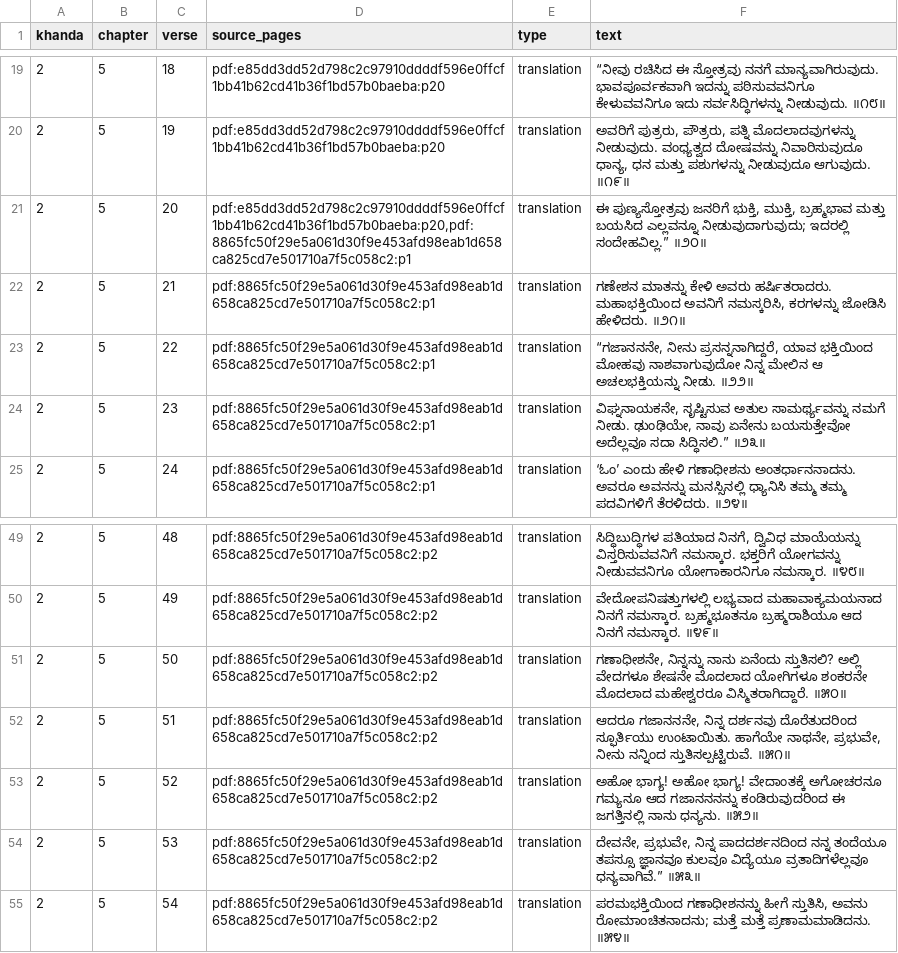
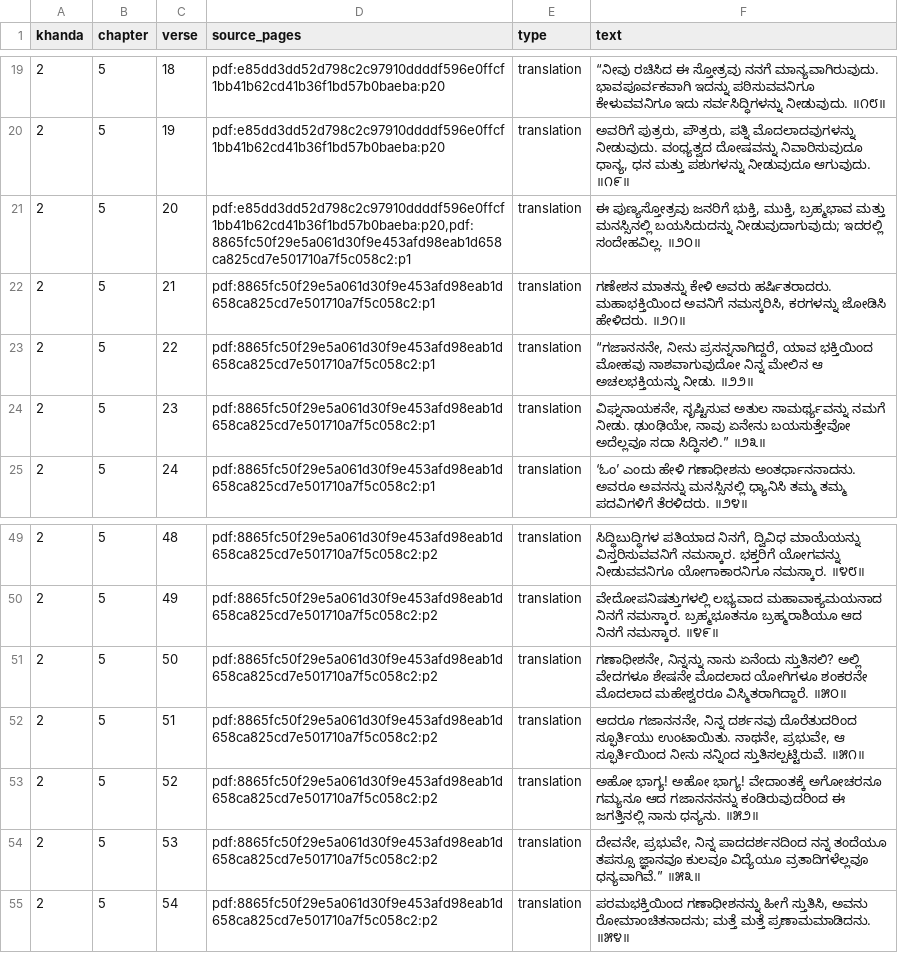
Before and after one commit to UthaiahBollera/Mudgala-Purana, a TSV file: translation/batch-19-local-pdf-01.tsv, drawn as a sheet; only a part is shown, gaps mark what is left out.

Commit message:
Add reviewed Kannada Khanda 2 chapters 13–14 with visible reading flags

```diff
--- a/translation/batch-19-local-pdf-01.tsv
+++ b/translation/batch-19-local-pdf-01.tsv
@@ -20,3 +20,3 @@ khanda	chapter	verse	source_pages	type	text
 2	5	19	pdf:e85dd3dd52d798c2c97910ddddf596e0ffcf1bb41b62cd41b36f1bd57b0baeba:p20	translation	ಅವರಿಗೆ ಪುತ್ರರು, ಪೌತ್ರರು, ಪತ್ನಿ ಮೊದಲಾದವುಗಳನ್ನು ನೀಡುವುದು. ವಂಧ್ಯತ್ವದ ದೋಷವನ್ನು ನಿವಾರಿಸುವುದೂ ಧಾನ್ಯ, ಧನ ಮತ್ತು ಪಶುಗಳನ್ನು ನೀಡುವುದೂ ಆಗುವುದು. ॥೧೯॥
-2	5	20	pdf:e85dd3dd52d798c2c97910ddddf596e0ffcf1bb41b62cd41b36f1bd57b0baeba:p20,pdf:8865fc50f29e5a061d30f9e453afd98eab1d658ca825cd7e501710a7f5c058c2:p1	translation	ಈ ಪುಣ್ಯಸ್ತೋತ್ರವು ಜನರಿಗೆ ಭುಕ್ತಿ, ಮುಕ್ತಿ, ಬ್ರಹ್ಮಭಾವ ಮತ್ತು ಬಯಸಿದ ಎಲ್ಲವನ್ನೂ ನೀಡುವುದಾಗುವುದು; ಇದರಲ್ಲಿ ಸಂದೇಹವಿಲ್ಲ.” ॥೨೦॥
+2	5	20	pdf:e85dd3dd52d798c2c97910ddddf596e0ffcf1bb41b62cd41b36f1bd57b0baeba:p20,pdf:8865fc50f29e5a061d30f9e453afd98eab1d658ca825cd7e501710a7f5c058c2:p1	translation	ಈ ಪುಣ್ಯಸ್ತೋತ್ರವು ಜನರಿಗೆ ಭುಕ್ತಿ, ಮುಕ್ತಿ, ಬ್ರಹ್ಮಭಾವ ಮತ್ತು ಮನಸ್ಸಿನಲ್ಲಿ ಬಯಸಿದುದನ್ನು ನೀಡುವುದಾಗುವುದು; ಇದರಲ್ಲಿ ಸಂದೇಹವಿಲ್ಲ. ॥೨೦॥
 2	5	21	pdf:8865fc50f29e5a061d30f9e453afd98eab1d658ca825cd7e501710a7f5c058c2:p1	translation	ಗಣೇಶನ ಮಾತನ್ನು ಕೇಳಿ ಅವರು ಹರ್ಷಿತರಾದರು. ಮಹಾಭಕ್ತಿಯಿಂದ ಅವನಿಗೆ ನಮಸ್ಕರಿಸಿ, ಕರಗಳನ್ನು ಜೋಡಿಸಿ ಹೇಳಿದರು. ॥೨೧॥
@@ -51,3 +51,3 @@ khanda	chapter	verse	source_pages	type	text
 2	5	50	pdf:8865fc50f29e5a061d30f9e453afd98eab1d658ca825cd7e501710a7f5c058c2:p2	translation	ಗಣಾಧೀಶನೇ, ನಿನ್ನನ್ನು ನಾನು ಏನೆಂದು ಸ್ತುತಿಸಲಿ? ಅಲ್ಲಿ ವೇದಗಳೂ ಶೇಷನೇ ಮೊದಲಾದ ಯೋಗಿಗಳೂ ಶಂಕರನೇ ಮೊದಲಾದ ಮಹೇಶ್ವರರೂ ವಿಸ್ಮಿತರಾಗಿದ್ದಾರೆ. ॥೫೦॥
-2	5	51	pdf:8865fc50f29e5a061d30f9e453afd98eab1d658ca825cd7e501710a7f5c058c2:p2	translation	ಆದರೂ ಗಜಾನನನೇ, ನಿನ್ನ ದರ್ಶನವು ದೊರೆತುದರಿಂದ ಸ್ಫೂರ್ತಿಯು ಉಂಟಾಯಿತು. ಹಾಗೆಯೇ ನಾಥನೇ, ಪ್ರಭುವೇ, ನೀನು ನನ್ನಿಂದ ಸ್ತುತಿಸಲ್ಪಟ್ಟಿರುವೆ. ॥೫೧॥
+2	5	51	pdf:8865fc50f29e5a061d30f9e453afd98eab1d658ca825cd7e501710a7f5c058c2:p2	translation	ಆದರೂ ಗಜಾನನನೇ, ನಿನ್ನ ದರ್ಶನವು ದೊರೆತುದರಿಂದ ಸ್ಫೂರ್ತಿಯು ಉಂಟಾಯಿತು. ನಾಥನೇ, ಪ್ರಭುವೇ, ಆ ಸ್ಫೂರ್ತಿಯಿಂದ ನೀನು ನನ್ನಿಂದ ಸ್ತುತಿಸಲ್ಪಟ್ಟಿರುವೆ. ॥೫೧॥
 2	5	52	pdf:8865fc50f29e5a061d30f9e453afd98eab1d658ca825cd7e501710a7f5c058c2:p2	translation	ಅಹೋ ಭಾಗ್ಯ! ಅಹೋ ಭಾಗ್ಯ! ವೇದಾಂತಕ್ಕೆ ಅಗೋಚರನೂ ಗಮ್ಯನೂ ಆದ ಗಜಾನನನನ್ನು ಕಂಡಿರುವುದರಿಂದ ಈ ಜಗತ್ತಿನಲ್ಲಿ ನಾನು ಧನ್ಯನು. ॥೫೨॥
```
Also changed, not shown: 12 other files.
